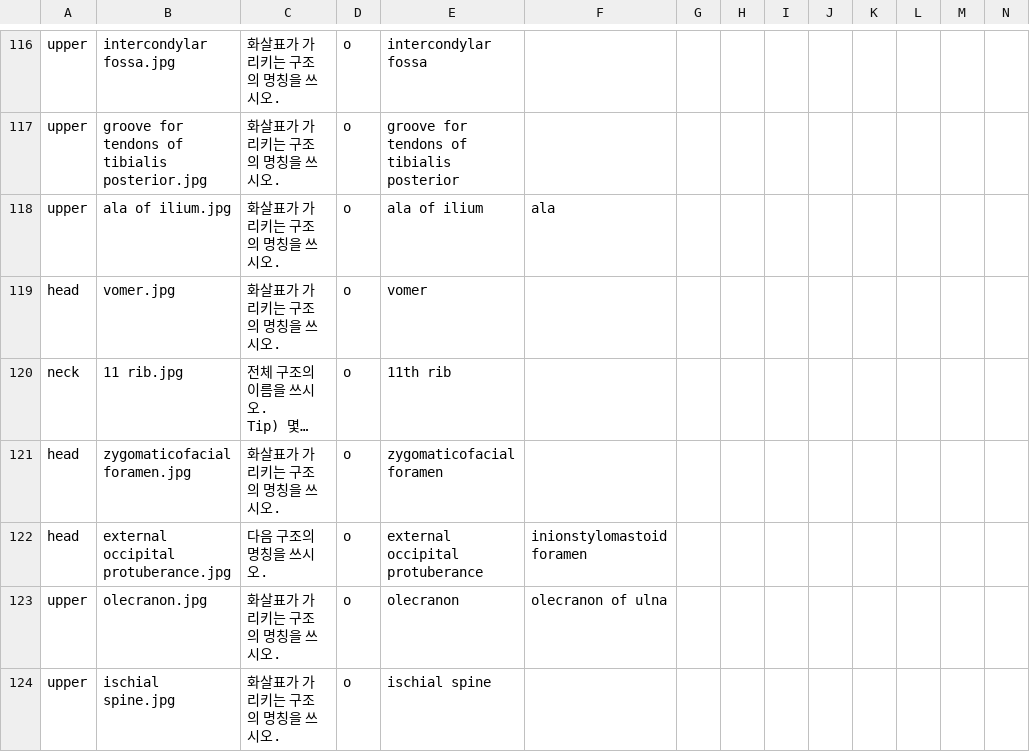
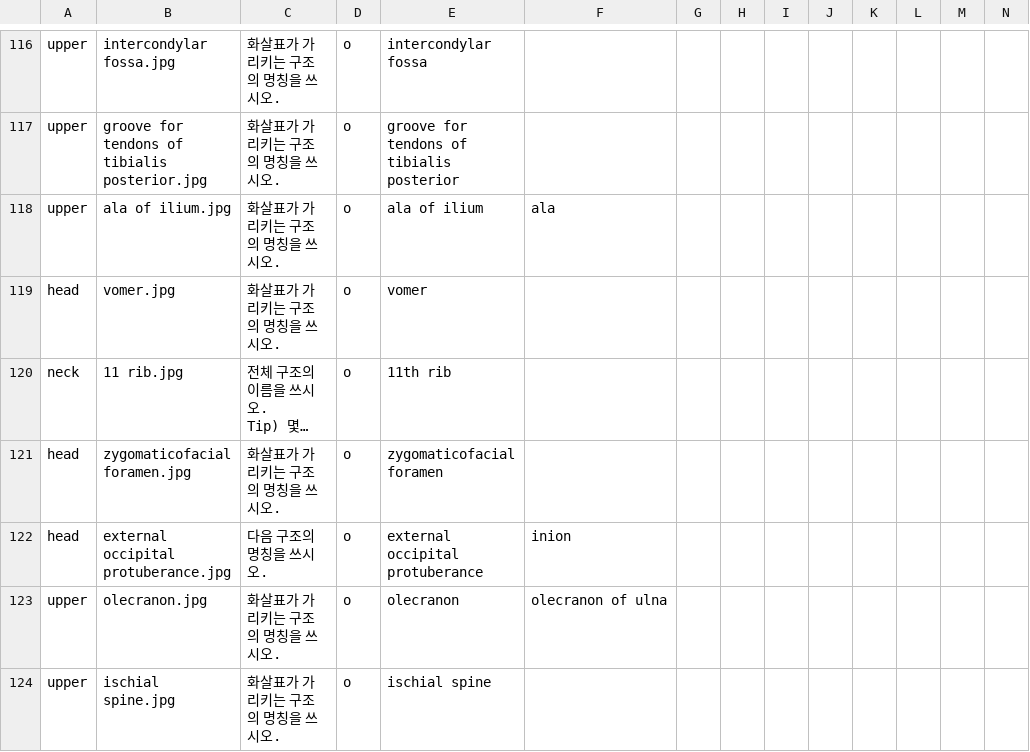
Before and after one commit to syxga/bone-exam-web, a CSV file: data.csv, drawn as a sheet; only a part is shown, gaps mark what is left out; long unchanged cells end in ….

Commit message:
Add files via upload

```diff
--- a/data.csv
+++ b/data.csv
@@ -275,4 +275,4 @@ head,zygomaticofacial foramen.jpg,"화살표가 가리키는 구조의 명칭을
 ",o,zygomaticofacial foramen,,,,,,,,,
-head,external occipital protuberance.jpg,"다음 구조의 명칭을 쓰시오.
-",o,external occipital protuberance,inionstylomastoid foramen,,,,,,,,
+head,external occipital protuberance.jpg,"다음 구조의 명칭을 쓰시오.
+",o,external occipital protuberance,inion,,,,,,,,
 upper,olecranon.jpg,"화살표가 가리키는 구조의 명칭을 쓰시오.
```
